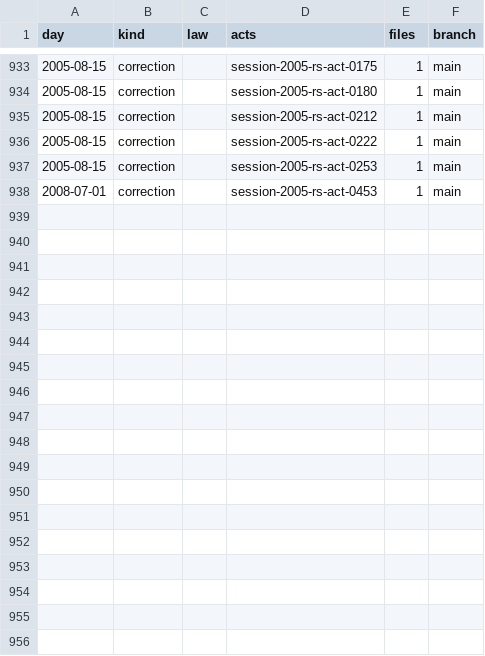
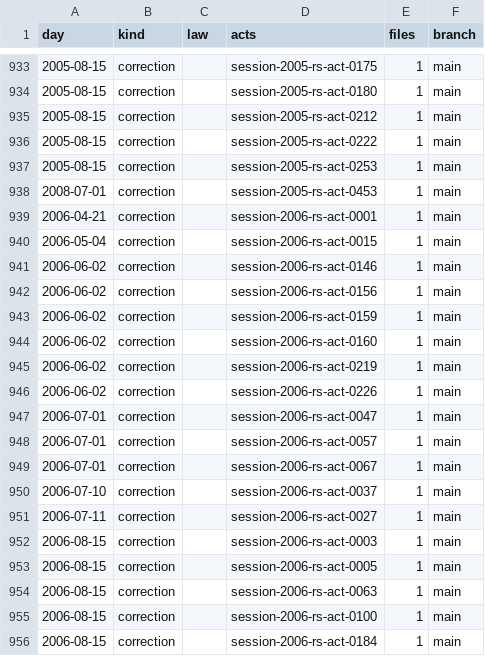
Before and after one commit to lexifina/united-states-louisiana-law, a CSV file: data/commits.csv, drawn as a sheet; only a part is shown, gaps mark what is left out.

Commit message:
Document historical as-enacted Louisiana session laws
Add 18 historical records; existing law files retained.

Kind: documentation

```diff
--- a/data/commits.csv
+++ b/data/commits.csv
@@ -938 +938,19 @@ day,kind,law,acts,files,branch
 2008-07-01,correction,,session-2005-rs-act-0453,1,main
+2006-04-21,correction,,session-2006-rs-act-0001,1,main
+2006-05-04,correction,,session-2006-rs-act-0015,1,main
+2006-06-02,correction,,session-2006-rs-act-0146,1,main
+2006-06-02,correction,,session-2006-rs-act-0156,1,main
+2006-06-02,correction,,session-2006-rs-act-0159,1,main
+2006-06-02,correction,,session-2006-rs-act-0160,1,main
+2006-06-02,correction,,session-2006-rs-act-0219,1,main
+2006-06-02,correction,,session-2006-rs-act-0226,1,main
+2006-07-01,correction,,session-2006-rs-act-0047,1,main
+2006-07-01,correction,,session-2006-rs-act-0057,1,main
+2006-07-01,correction,,session-2006-rs-act-0067,1,main
+2006-07-10,correction,,session-2006-rs-act-0037,1,main
+2006-07-11,correction,,session-2006-rs-act-0027,1,main
+2006-08-15,correction,,session-2006-rs-act-0003,1,main
+2006-08-15,correction,,session-2006-rs-act-0005,1,main
+2006-08-15,correction,,session-2006-rs-act-0063,1,main
+2006-08-15,correction,,session-2006-rs-act-0100,1,main
+2006-08-15,correction,,session-2006-rs-act-0184,1,main
```
Also changed, not shown: 5 other files.
